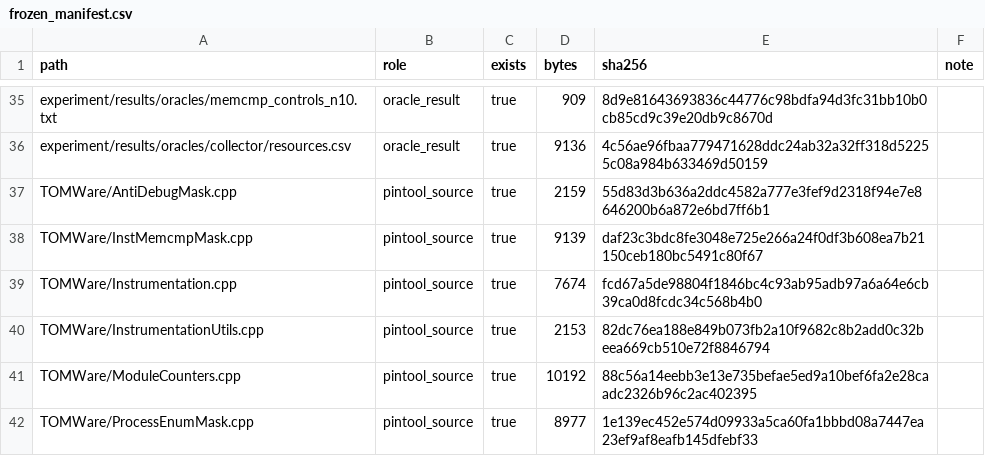
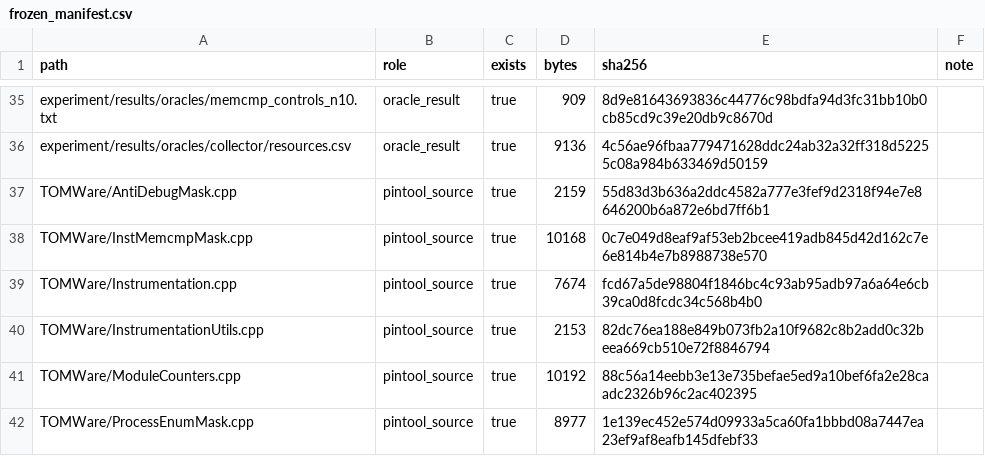
Before and after one commit to TOMWare-analises/TOMWare, a CSV file: experiment/results/oracles/frozen_manifest.csv, drawn as a sheet; only a part is shown, gaps mark what is left out.

```diff
--- a/experiment/results/oracles/frozen_manifest.csv
+++ b/experiment/results/oracles/frozen_manifest.csv
@@ -37,3 +37,3 @@ experiment/results/oracles/collector/resources.csv,oracle_result,true,9136,4c56a
 TOMWare/AntiDebugMask.cpp,pintool_source,true,2159,55d83d3b636a2ddc4582a777e3fef9d2318f94e7e8646200b6a872e6bd7ff6b1,
-TOMWare/InstMemcmpMask.cpp,pintool_source,true,9139,daf23c3bdc8fe3048e725e266a24f0df3b608ea7b21150ceb180bc5491c80f67,
+TOMWare/InstMemcmpMask.cpp,pintool_source,true,10168,0c7e049d8eaf9af53eb2bcee419adb845d42d162c7e6e814b4e7b8988738e570,
 TOMWare/Instrumentation.cpp,pintool_source,true,7674,fcd67a5de98804f1846bc4c93ab95adb97a6a64e6cb39ca0d8fcdc34c568b4b0,
```
Also changed, not shown: 2 other files.
